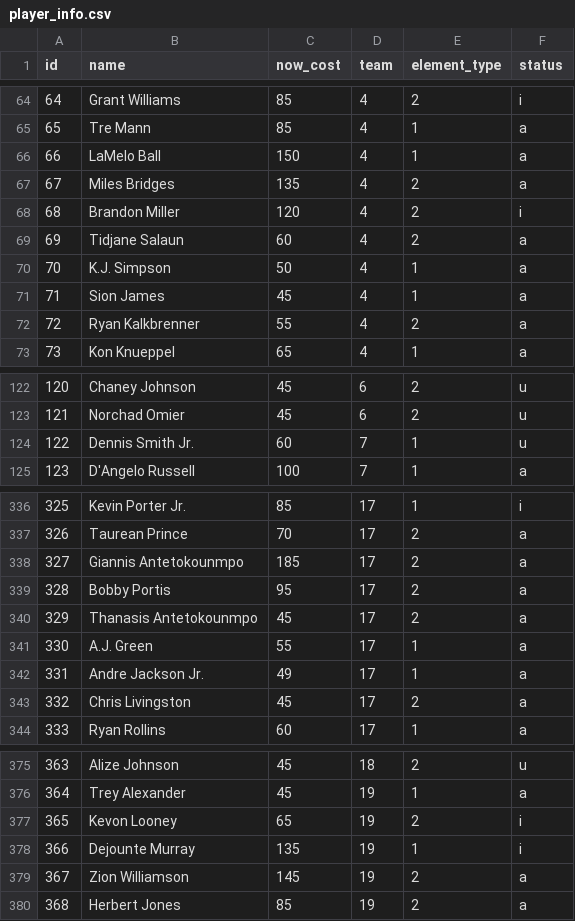
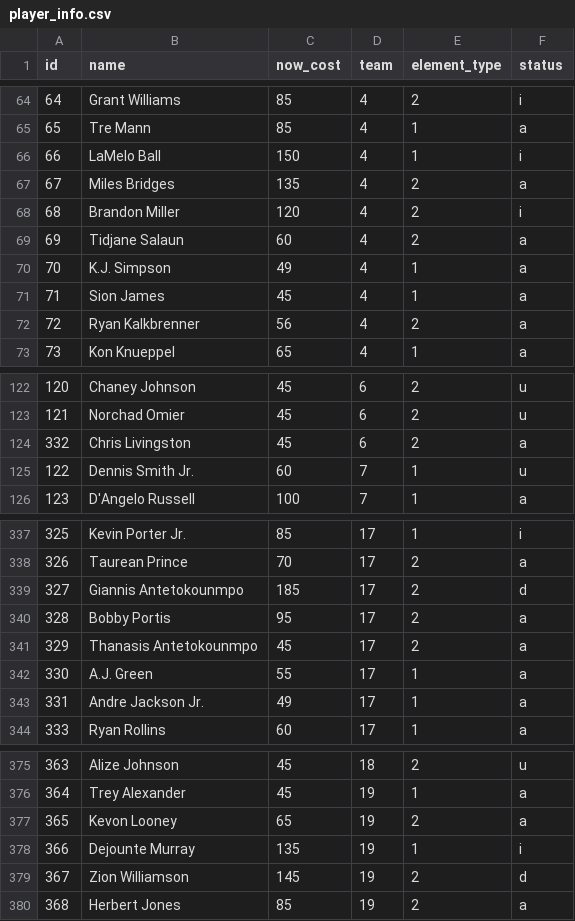
Before and after one commit to adamb2003/nba, a CSV file: data/player_info.csv, drawn as a sheet; only a part is shown, gaps mark what is left out; the diff covers the shown part only.

```diff
--- a/data/player_info.csv
+++ b/data/player_info.csv
@@ -65,3 +65,3 @@ id,name,now_cost,team,element_type,status
 65,Tre Mann,85,4,1,a
-66,LaMelo Ball,150,4,1,a
+66,LaMelo Ball,150,4,1,i
 67,Miles Bridges,135,4,2,a
@@ -69,5 +69,5 @@ id,name,now_cost,team,element_type,status
 69,Tidjane Salaun,60,4,2,a
-70,K.J. Simpson,50,4,1,a
+70,K.J. Simpson,49,4,1,a
 71,Sion James,45,4,1,a
-72,Ryan Kalkbrenner,55,4,2,a
+72,Ryan Kalkbrenner,56,4,2,a
 73,Kon Knueppel,65,4,1,a
@@ -123,2 +123,3 @@ id,name,now_cost,team,element_type,status
 121,Norchad Omier,45,6,2,u
+332,Chris Livingston,45,6,2,a
 122,Dennis Smith Jr.,60,7,1,u
@@ -337,3 +338,3 @@ id,name,now_cost,team,element_type,status
 326,Taurean Prince,70,17,2,a
-327,Giannis Antetokounmpo,185,17,2,a
+327,Giannis Antetokounmpo,185,17,2,d
 328,Bobby Portis,95,17,2,a
@@ -342,3 +343,2 @@ id,name,now_cost,team,element_type,status
 331,Andre Jackson Jr.,49,17,1,a
-332,Chris Livingston,45,17,2,a
 333,Ryan Rollins,60,17,1,a
@@ -376,5 +376,5 @@ id,name,now_cost,team,element_type,status
 364,Trey Alexander,45,19,1,a
-365,Kevon Looney,65,19,2,i
+365,Kevon Looney,65,19,2,a
 366,Dejounte Murray,135,19,1,i
-367,Zion Williamson,145,19,2,a
+367,Zion Williamson,145,19,2,d
 368,Herbert Jones,85,19,2,a
```
Also changed, not shown: 35 edited cells elsewhere in this file, data/NBA_EV.csv, 1 other file.
